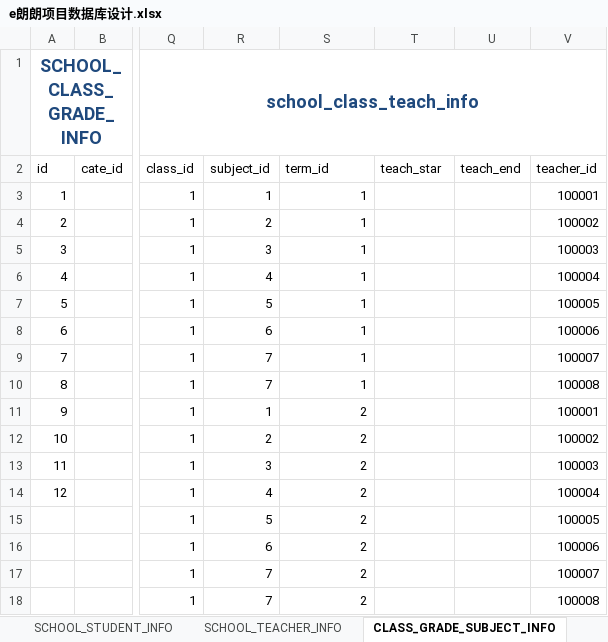
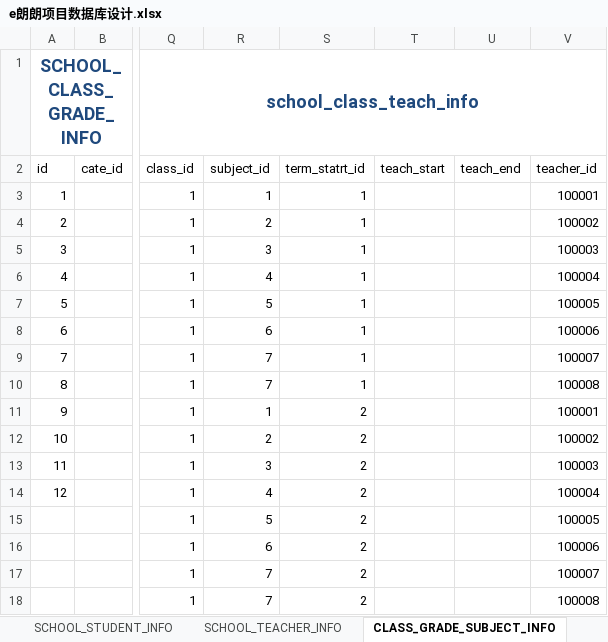
Before and after one commit to ellt/gittest, an Excel workbook: Doc/Design/e朗朗项目数据库设计.xlsx, sheet CLASS_GRADE_SUBJECT_INFO, drawn as a sheet; only a part is shown, gaps mark what is left out; values as stored, in another font and other column widths than the file's, no borders; table styles not drawn; the diff names each change by its address in the sheet, - before the commit and + after, or states it on an @@ line.

```diff
--- a/Doc/Design/e朗朗项目数据库设计.xlsx (sheet CLASS_GRADE_SUBJECT_INFO)
+++ b/Doc/Design/e朗朗项目数据库设计.xlsx (sheet CLASS_GRADE_SUBJECT_INFO)
-S2: term_id
+S2: term_statrt_id
-T2: teach_star
+T2: teach_start
```
Also changed, not shown: 6 other files.
